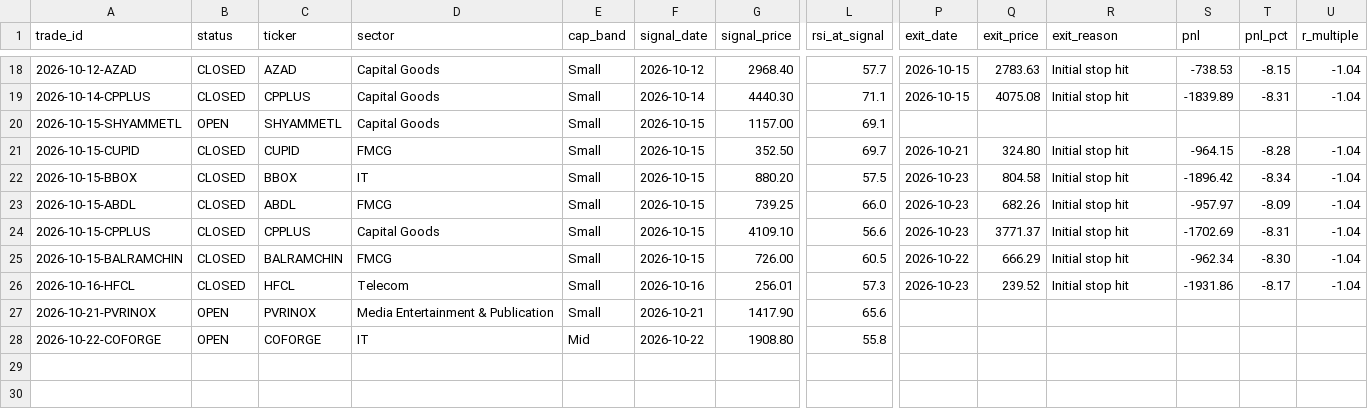
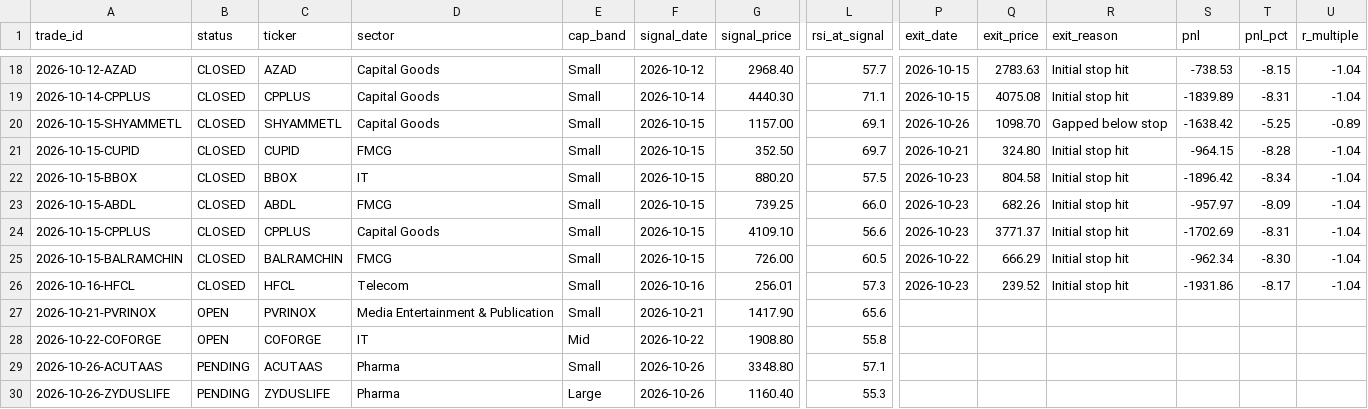
Before and after one commit to dheerensingh/screener, a CSV file: docs/data/paper_trades.csv, drawn as a sheet; only a part is shown, gaps mark what is left out; rows hold the shown columns only; the diff names each change by its address in the sheet, - before the commit and + after, or states it on an @@ line.

```diff
--- a/docs/data/paper_trades.csv
+++ b/docs/data/paper_trades.csv
-B20 (status): OPEN
+B20 (status): CLOSED
-P20 (exit_date): (empty)
+P20 (exit_date): 2026-10-26
-Q20 (exit_price): (empty)
+Q20 (exit_price): 1098.70
-R20 (exit_reason): (empty)
+R20 (exit_reason): Gapped below stop
-S20 (pnl): (empty)
+S20 (pnl): -1638.42
-T20 (pnl_pct): (empty)
+T20 (pnl_pct): -5.25
-U20 (r_multiple): (empty)
+U20 (r_multiple): -0.89
+row 29: 2026-10-26-ACUTAAS | PENDING | ACUTAAS | Pharma | Small | 2026-10-26 | 3348.80 | 57.1
+row 30: 2026-10-26-ZYDUSLIFE | PENDING | ZYDUSLIFE | Pharma | Large | 2026-10-26 | 1160.40 | 55.3
```
Also changed, not shown: docs/data/feed_log.csv, docs/data/paper_equity.csv, 7 other files.
